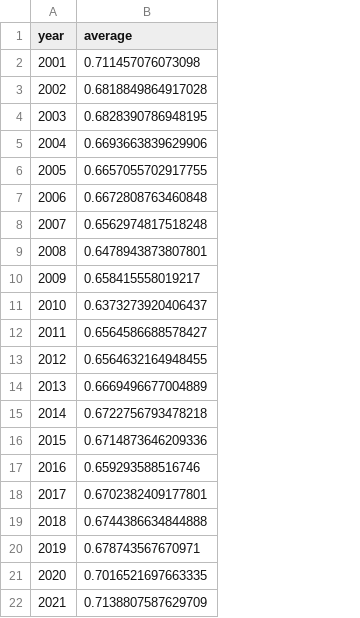
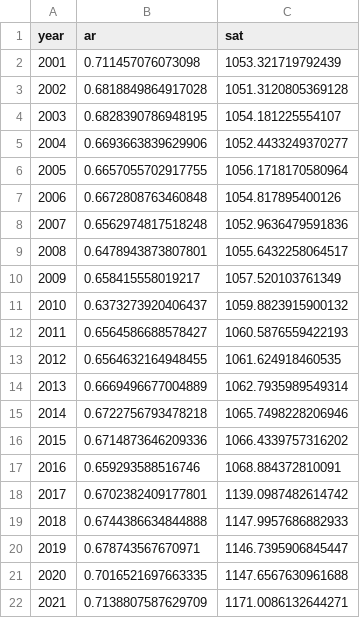
Before and after one commit to Pndablob/us-college-acceptance-visualization, a CSV file: final/us_avg_data.csv, drawn as a sheet; the diff names each change by its address in the sheet, - before the commit and + after, or states it on an @@ line.

Commit message:
add sat data

```diff
--- a/final/us_avg_data.csv
+++ b/final/us_avg_data.csv
+column C (sat), rows 2-22: 1053.321719792439 | 1051.3120805369128 | 1054.181225554107 | 1052.4433249370277 | 1056.1718170580964 | 1054.817895400126 | 1052.9636479591836 | 1055.6432258064517 | 1057.520103761349 | 1059.8823915900132 | 1060.5876559422193 | 1061.624918460535 | 1062.7935989549314 | 1065.7498228206946 | 1066.4339757316202 | 1068.884372810091 | 1139.0987482614742 | 1147.9957686882933 | 1146.7395906845447 | 1147.6567630961688 | 1171.0086132644271
-B1: average
+B1: ar
```
Also changed, not shown: final/top20_avg_diff_data.csv.
